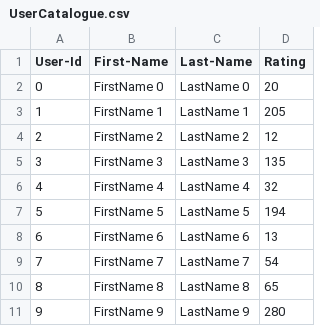
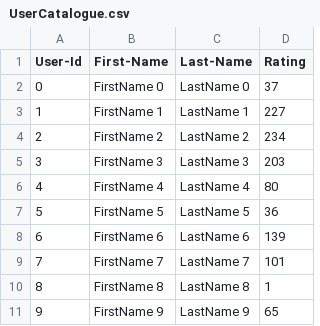
Before and after one commit to shreyas-redij/Neu_Hackers, a CSV file: lab7_complete/UserCatalogue.csv, drawn as a sheet.

```diff
--- a/lab7_complete/UserCatalogue.csv
+++ b/lab7_complete/UserCatalogue.csv
@@ -1,11 +1,11 @@
 User-Id,First-Name,Last-Name,Rating
-0,FirstName 0,LastName 0,20
-1,FirstName 1,LastName 1,205
-2,FirstName 2,LastName 2,12
-3,FirstName 3,LastName 3,135
-4,FirstName 4,LastName 4,32
-5,FirstName 5,LastName 5,194
-6,FirstName 6,LastName 6,13
-7,FirstName 7,LastName 7,54
-8,FirstName 8,LastName 8,65
-9,FirstName 9,LastName 9,280
+0,FirstName 0,LastName 0,37
+1,FirstName 1,LastName 1,227
+2,FirstName 2,LastName 2,234
+3,FirstName 3,LastName 3,203
+4,FirstName 4,LastName 4,80
+5,FirstName 5,LastName 5,36
+6,FirstName 6,LastName 6,139
+7,FirstName 7,LastName 7,101
+8,FirstName 8,LastName 8,1
+9,FirstName 9,LastName 9,65
```
Also changed, not shown: lab7_complete/CommentData.csv, 2 other files.
